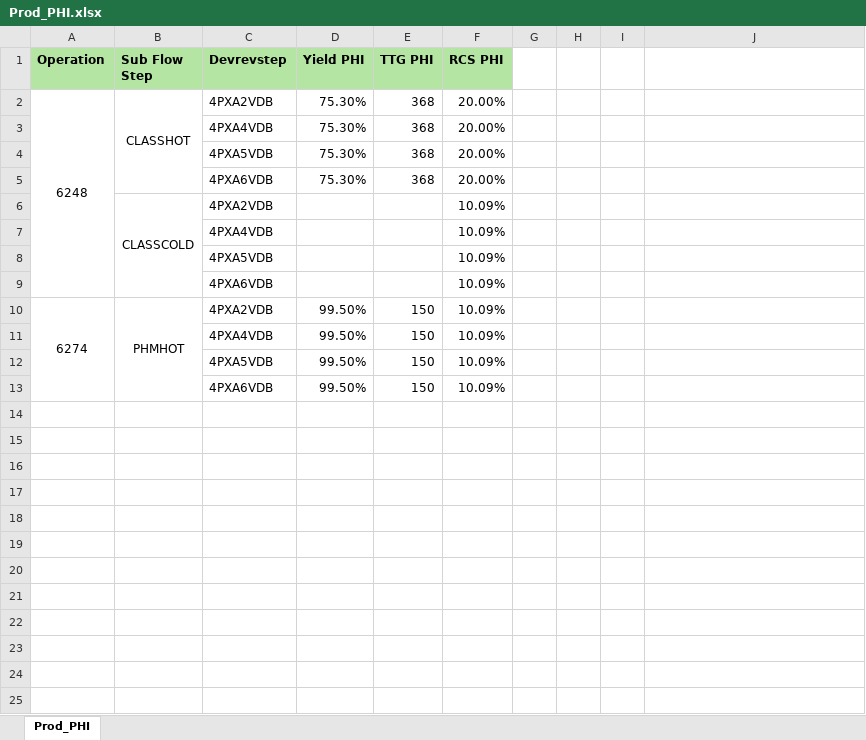
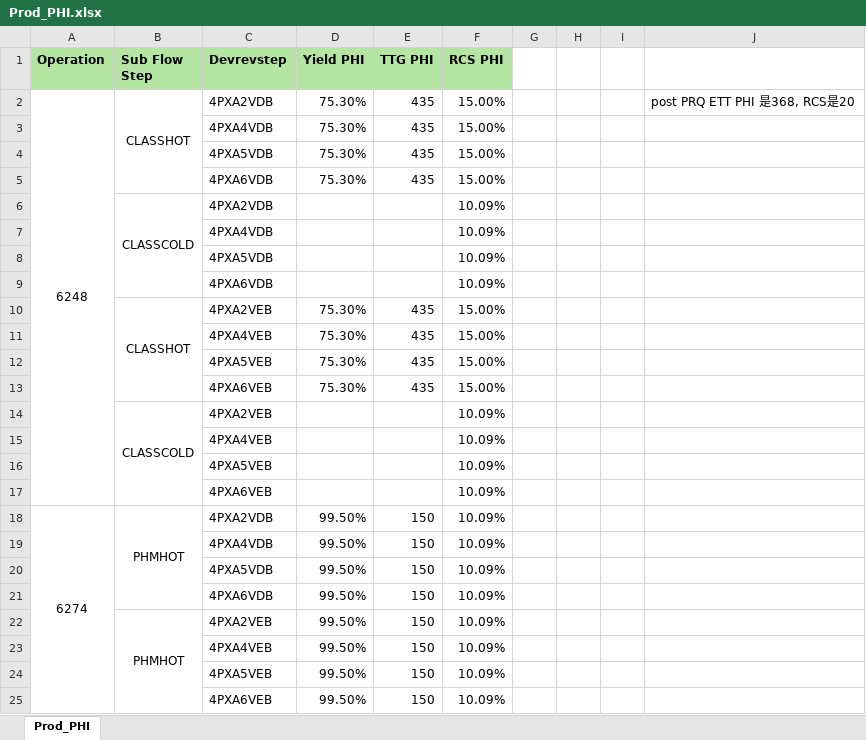
Before and after one commit to qibaiche/AI_Code, an Excel workbook: automation/test-data-auto-analysis/Prod_PHI.xlsx, sheet Prod_PHI, drawn as a sheet; values as stored, in another font and other column widths than the file's, no borders; the diff names each change by its address in the sheet, - before the commit and + after, or states it on an @@ line.

```diff
--- a/automation/test-data-auto-analysis/Prod_PHI.xlsx (sheet Prod_PHI)
+++ b/automation/test-data-auto-analysis/Prod_PHI.xlsx (sheet Prod_PHI)
-E2:E5 (TTG PHI): 368
+E2:E5 (TTG PHI): 435
-F2:F5 (RCS PHI): 20.00%
+F2:F5 (RCS PHI): 15.00%
-J2: (empty)
+J2: post PRQ ETT PHI 是368, RCS是20
+row 10:  | CLASSHOT | 4PXA2VEB | 75.30% | 435 | 15.00%
+row 11:  |  | 4PXA4VEB | 75.30% | 435 | 15.00%
+row 12:  |  | 4PXA5VEB | 75.30% | 435 | 15.00%
+row 13:  |  | 4PXA6VEB | 75.30% | 435 | 15.00%
+row 14:  | CLASSCOLD | 4PXA2VEB |  |  | 10.09%
+row 15:  |  | 4PXA4VEB |  |  | 10.09%
+row 16:  |  | 4PXA5VEB |  |  | 10.09%
+row 17:  |  | 4PXA6VEB |  |  | 10.09%
+row 22:  | PHMHOT | 4PXA2VEB | 99.50% | 150 | 10.09%
+row 23:  |  | 4PXA4VEB | 99.50% | 150 | 10.09%
+row 24:  |  | 4PXA5VEB | 99.50% | 150 | 10.09%
+row 25:  |  | 4PXA6VEB | 99.50% | 150 | 10.09%
```
Also changed, not shown: automation/auto-vpo/input/GTS_Submit.xlsx, 56 other files.
